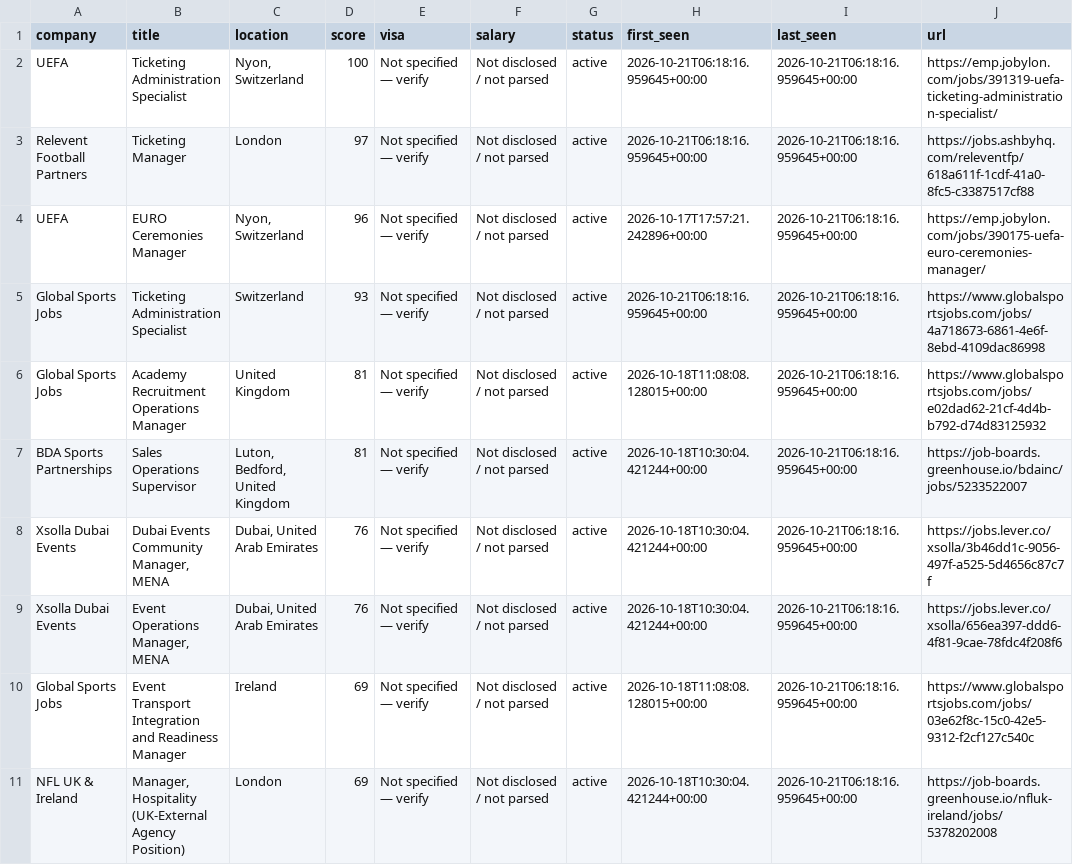
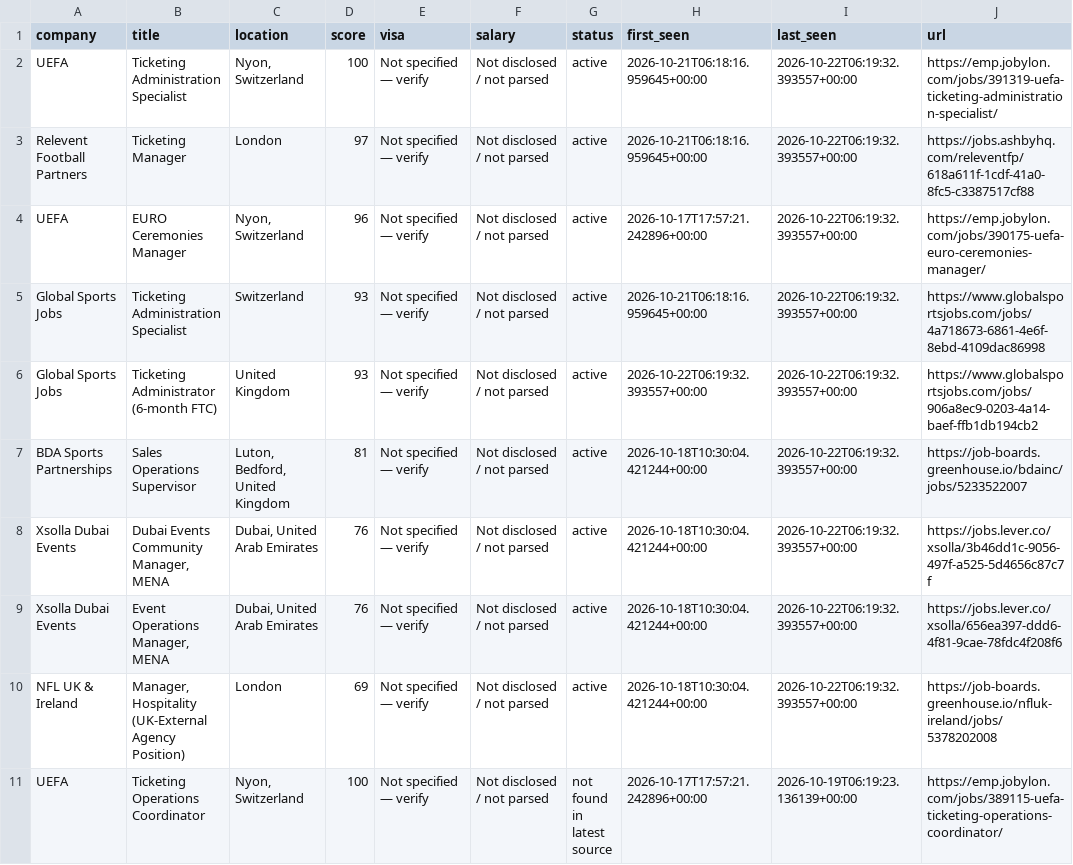
Before and after one commit to kabar2772-rgb/ticketing-career-radar, a CSV file: data/jobs.csv, drawn as a sheet; only a part is shown; the shorter side is filled out with more unchanged rows; the diff covers the shown part only.

```diff
--- a/data/jobs.csv
+++ b/data/jobs.csv
@@ -1,11 +1,10 @@
 company,title,location,score,visa,salary,status,first_seen,last_seen,url
-UEFA,Ticketing Administration Specialist,"Nyon, Switzerland",100,Not specified — verify,Not disclosed / not parsed,active,2026-10-21T06:18:16.959645+00:00,2026-10-21T06:18:16.959645+00:00,https://emp.jobylon.com/jobs/391319-uefa-ticketing-administration-specialist/
-Relevent Football Partners,Ticketing Manager,London,97,Not specified — verify,Not disclosed / not parsed,active,2026-10-21T06:18:16.959645+00:00,2026-10-21T06:18:16.959645+00:00,https://jobs.ashbyhq.com/releventfp/618a611f-1cdf-41a0-8fc5-c3387517cf88
-UEFA,EURO Ceremonies Manager,"Nyon, Switzerland",96,Not specified — verify,Not disclosed / not parsed,active,2026-10-17T17:57:21.242896+00:00,2026-10-21T06:18:16.959645+00:00,https://emp.jobylon.com/jobs/390175-uefa-euro-ceremonies-manager/
-Global Sports Jobs,Ticketing Administration Specialist,Switzerland,93,Not specified — verify,Not disclosed / not parsed,active,2026-10-21T06:18:16.959645+00:00,2026-10-21T06:18:16.959645+00:00,https://www.globalsportsjobs.com/jobs/4a718673-6861-4e6f-8ebd-4109dac86998
-Global Sports Jobs,Academy Recruitment Operations Manager,United Kingdom,81,Not specified — verify,Not disclosed / not parsed,active,2026-10-18T11:08:08.128015+00:00,2026-10-21T06:18:16.959645+00:00,https://www.globalsportsjobs.com/jobs/e02dad62-21cf-4d4b-b792-d74d83125932
-BDA Sports Partnerships,Sales Operations Supervisor,"Luton, Bedford, United Kingdom",81,Not specified — verify,Not disclosed / not parsed,active,2026-10-18T10:30:04.421244+00:00,2026-10-21T06:18:16.959645+00:00,https://job-boards.greenhouse.io/bdainc/jobs/5233522007
-Xsolla Dubai Events,"Dubai Events Community Manager, MENA","Dubai, United Arab Emirates",76,Not specified — verify,Not disclosed / not parsed,active,2026-10-18T10:30:04.421244+00:00,2026-10-21T06:18:16.959645+00:00,https://jobs.lever.co/xsolla/3b46dd1c-9056-497f-a525-5d4656c87c7f
-Xsolla Dubai Events,"Event Operations Manager, MENA","Dubai, United Arab Emirates",76,Not specified — verify,Not disclosed / not parsed,active,2026-10-18T10:30:04.421244+00:00,2026-10-21T06:18:16.959645+00:00,https://jobs.lever.co/xsolla/656ea397-ddd6-4f81-9cae-78fdc4f208f6
-Global Sports Jobs,Event Transport Integration and Readiness Manager,Ireland,69,Not specified — verify,Not disclosed / not parsed,active,2026-10-18T11:08:08.128015+00:00,2026-10-21T06:18:16.959645+00:00,https://www.globalsportsjobs.com/jobs/03e62f8c-15c0-42e5-9312-f2cf127c540c
-NFL UK & Ireland,"Manager, Hospitality (UK-External Agency Position)",London,69,Not specified — verify,Not disclosed / not parsed,active,2026-10-18T10:30:04.421244+00:00,2026-10-21T06:18:16.959645+00:00,https://job-boards.greenhouse.io/nfluk-ireland/jobs/5378202008
+UEFA,Ticketing Administration Specialist,"Nyon, Switzerland",100,Not specified — verify,Not disclosed / not parsed,active,2026-10-21T06:18:16.959645+00:00,2026-10-22T06:19:32.393557+00:00,https://emp.jobylon.com/jobs/391319-uefa-ticketing-administration-specialist/
+Relevent Football Partners,Ticketing Manager,London,97,Not specified — verify,Not disclosed / not parsed,active,2026-10-21T06:18:16.959645+00:00,2026-10-22T06:19:32.393557+00:00,https://jobs.ashbyhq.com/releventfp/618a611f-1cdf-41a0-8fc5-c3387517cf88
+UEFA,EURO Ceremonies Manager,"Nyon, Switzerland",96,Not specified — verify,Not disclosed / not parsed,active,2026-10-17T17:57:21.242896+00:00,2026-10-22T06:19:32.393557+00:00,https://emp.jobylon.com/jobs/390175-uefa-euro-ceremonies-manager/
+Global Sports Jobs,Ticketing Administration Specialist,Switzerland,93,Not specified — verify,Not disclosed / not parsed,active,2026-10-21T06:18:16.959645+00:00,2026-10-22T06:19:32.393557+00:00,https://www.globalsportsjobs.com/jobs/4a718673-6861-4e6f-8ebd-4109dac86998
+Global Sports Jobs,Ticketing Administrator (6-month FTC),United Kingdom,93,Not specified — verify,Not disclosed / not parsed,active,2026-10-22T06:19:32.393557+00:00,2026-10-22T06:19:32.393557+00:00,https://www.globalsportsjobs.com/jobs/906a8ec9-0203-4a14-baef-ffb1db194cb2
+BDA Sports Partnerships,Sales Operations Supervisor,"Luton, Bedford, United Kingdom",81,Not specified — verify,Not disclosed / not parsed,active,2026-10-18T10:30:04.421244+00:00,2026-10-22T06:19:32.393557+00:00,https://job-boards.greenhouse.io/bdainc/jobs/5233522007
+Xsolla Dubai Events,"Dubai Events Community Manager, MENA","Dubai, United Arab Emirates",76,Not specified — verify,Not disclosed / not parsed,active,2026-10-18T10:30:04.421244+00:00,2026-10-22T06:19:32.393557+00:00,https://jobs.lever.co/xsolla/3b46dd1c-9056-497f-a525-5d4656c87c7f
+Xsolla Dubai Events,"Event Operations Manager, MENA","Dubai, United Arab Emirates",76,Not specified — verify,Not disclosed / not parsed,active,2026-10-18T10:30:04.421244+00:00,2026-10-22T06:19:32.393557+00:00,https://jobs.lever.co/xsolla/656ea397-ddd6-4f81-9cae-78fdc4f208f6
+NFL UK & Ireland,"Manager, Hospitality (UK-External Agency Position)",London,69,Not specified — verify,Not disclosed / not parsed,active,2026-10-18T10:30:04.421244+00:00,2026-10-22T06:19:32.393557+00:00,https://job-boards.greenhouse.io/nfluk-ireland/jobs/5378202008
```
Also changed, not shown: 4 added rows and 2 removed rows elsewhere in this file, 1 other file.
